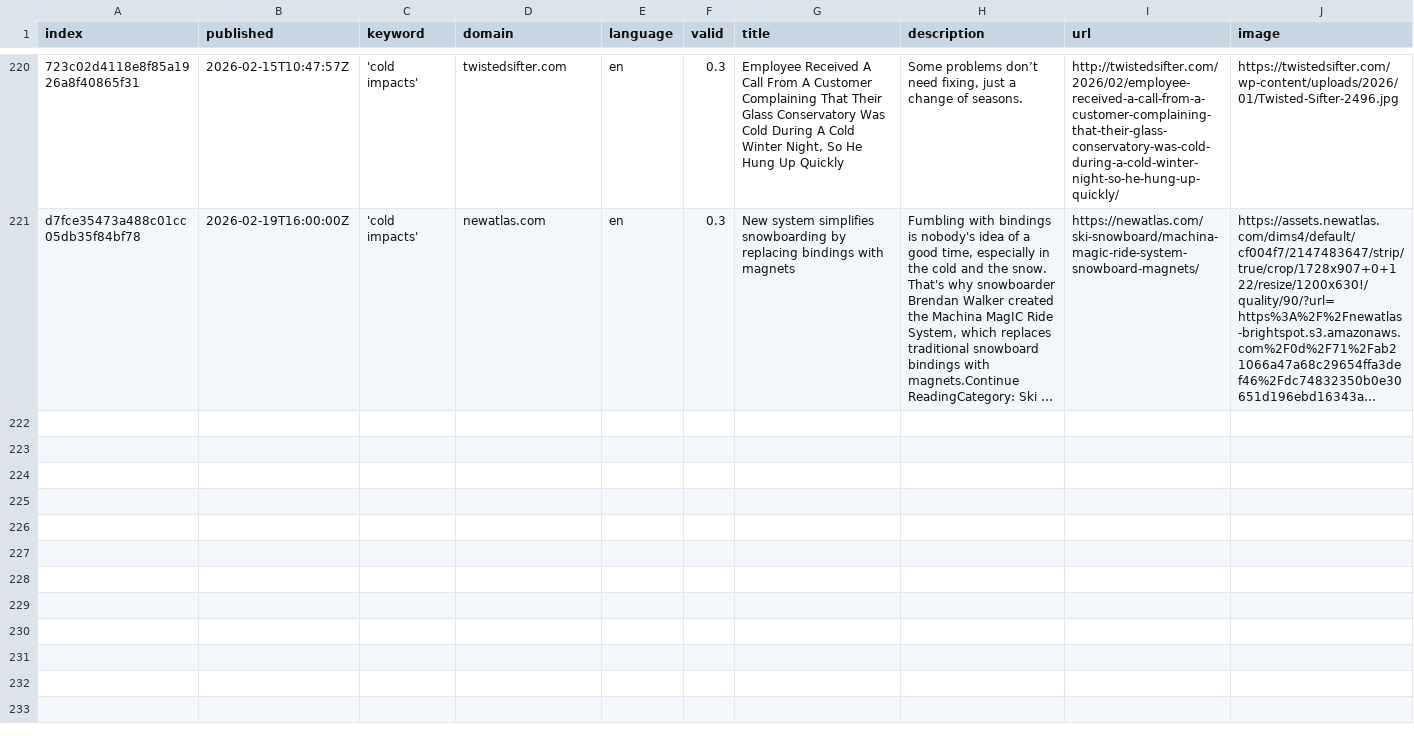
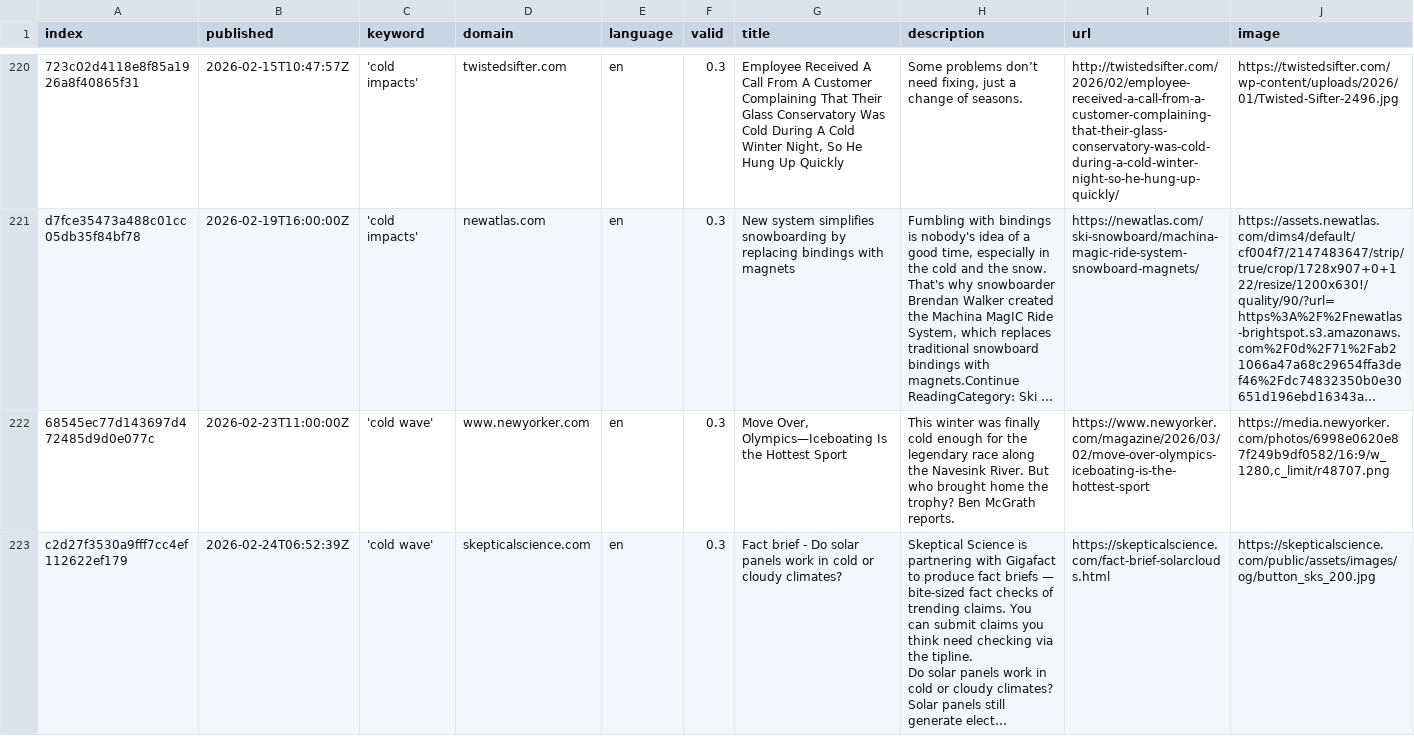
Before and after one commit to JW-news/ColdIsComing, a CSV file: csv/news_2026_02.csv, drawn as a sheet; only a part is shown, gaps mark what is left out; long unchanged cells end in …; rows hold the shown columns only; ↵ is a line break in a cell; the diff covers the shown part only; the diff names each change by its address in the sheet, - before the commit and + after, or states it on an @@ line.

```diff
--- a/csv/news_2026_02.csv
+++ b/csv/news_2026_02.csv
+row 222: 68545ec77d143697d472485d9d0e077c | 2026-02-23T11:00:00Z | 'cold wave' | www.newyorker.com | en | 0.3 | Move Over, Olympics—Iceboating Is the Hottest Sport | This winter was finally cold enough for the legendary race along the Navesink River. But who brought home the trophy? Ben McGrath reports. | https://www.newyorker.com/magazine/2026/03/02/move-over-olympics-iceboating-is-the-hottest-sport | https://media.newyorker.com/photos/6998e0620e87f249b9df0582/16:9/w_1280,c_limit/r48707.png
+row 223: c2d27f3530a9fff7cc4ef112622ef179 | 2026-02-24T06:52:39Z | 'cold wave' | skepticalscience.com | en | 0.3 | Fact brief - Do solar panels work in cold or cloudy climates? | Skeptical Science is partnering with Gigafact to produce fact briefs — bite-sized fact checks of trending claims. You can submit claims you think need checking via the tipline. ↵ Do solar panels work in cold or cloudy climates? ↵ Solar panels still generate elect… | https://skepticalscience.com/fact-brief-solarclouds.html | https://skepticalscience.com/public/assets/images/og/button_sks_200.jpg
```
Also changed, not shown: 1 added row elsewhere in this file, keywords.csv, 1 other file.
